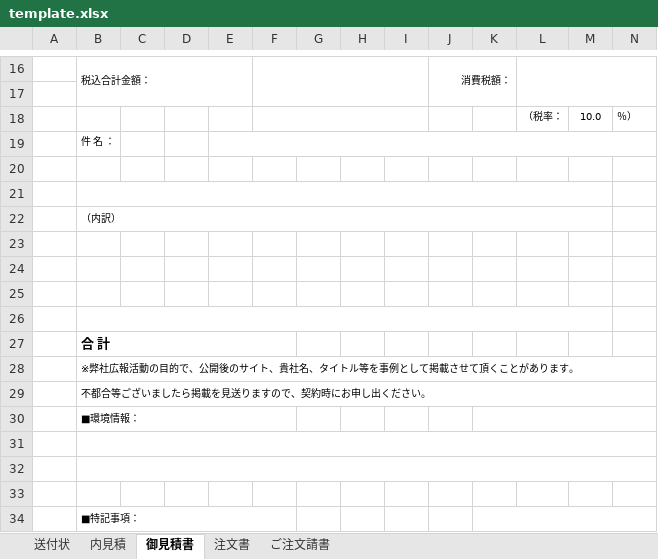
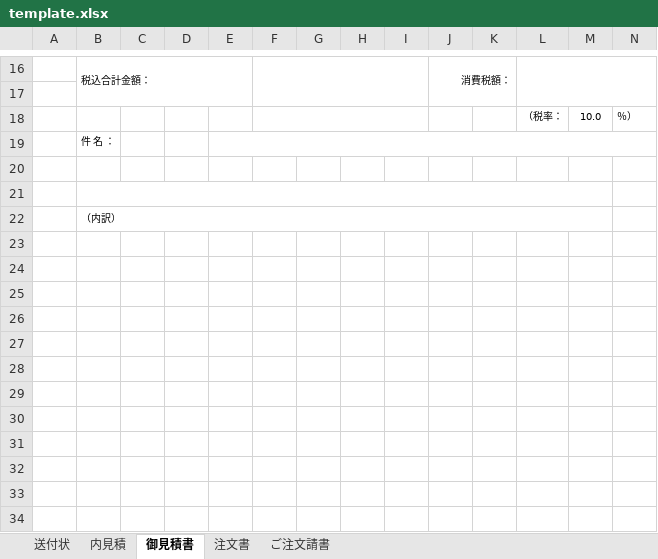
Before and after one commit to Ivankali2020/test, an Excel workbook: template.xlsx, sheet 御見積書, drawn as a sheet; only a part is shown, gaps mark what is left out; values as stored, in another font and other column widths than the file's, no borders; charts and pictures not drawn; rows hold the shown columns only; the diff names each change by its address in the sheet, - before the commit and + after, or states it on an @@ line.

```diff
--- a/template.xlsx (sheet 御見積書)
+++ b/template.xlsx (sheet 御見積書)
-row 23: (empty)
-row 24: (empty)
-row 25: (empty)
-row 26: (empty)
-row 27:  | 合 計
-row 28:  | ※弊社広報活動の目的で、公開後のサイト、貴社名、タイトル等を事例として掲載させて頂くことがあります。
-row 29:  | 不都合等ございましたら掲載を見送りますので、契約時にお申し出ください。
-row 30:  | ■環境情報：
-row 31: (empty)
-row 32: (empty)
-row 33: (empty)
-row 34:  | ■特記事項：
```
Also changed, not shown: charts or pictures.
